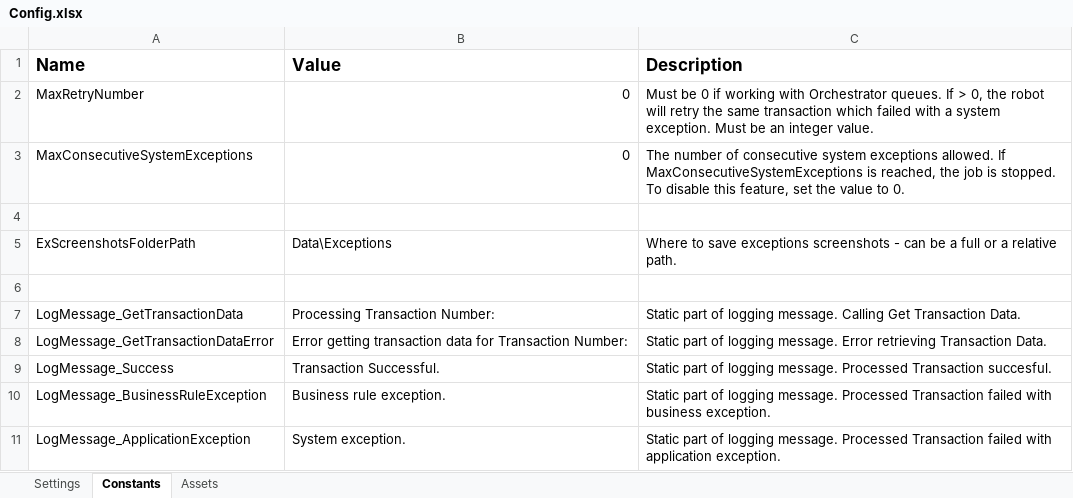
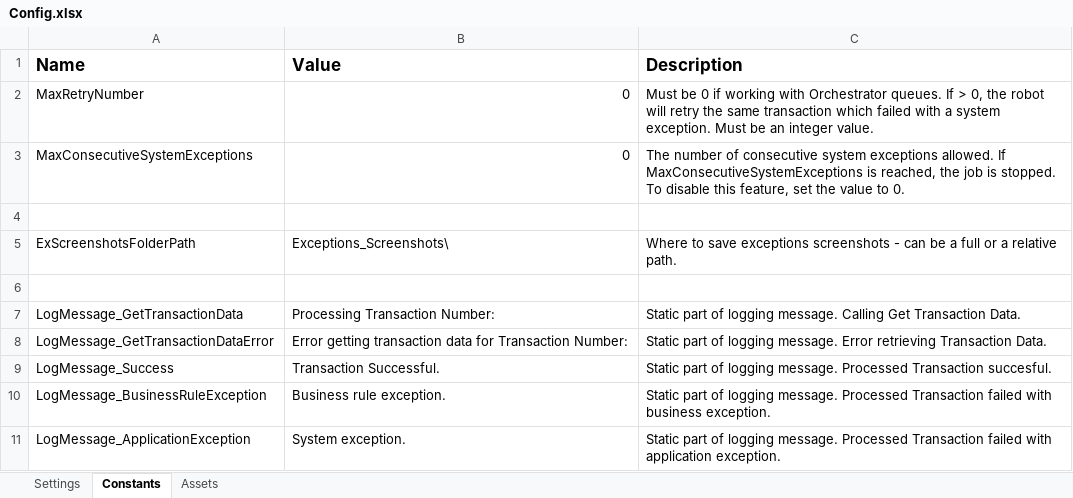
Before and after one commit to FreddieMwau/Onboarding_Email_Coordinator, an Excel workbook: Data/Config.xlsx, sheet Constants, drawn as a sheet; only a part is shown; values as stored, in another font and other column widths than the file's, no borders; the diff names each change by its address in the sheet, - before the commit and + after, or states it on an @@ line.

```diff
--- a/Data/Config.xlsx (sheet Constants)
+++ b/Data/Config.xlsx (sheet Constants)
-B5 (Value): Data\Exceptions
+B5 (Value): Exceptions_Screenshots\
```
Also changed, not shown: sheet Assets, 7 other files.
